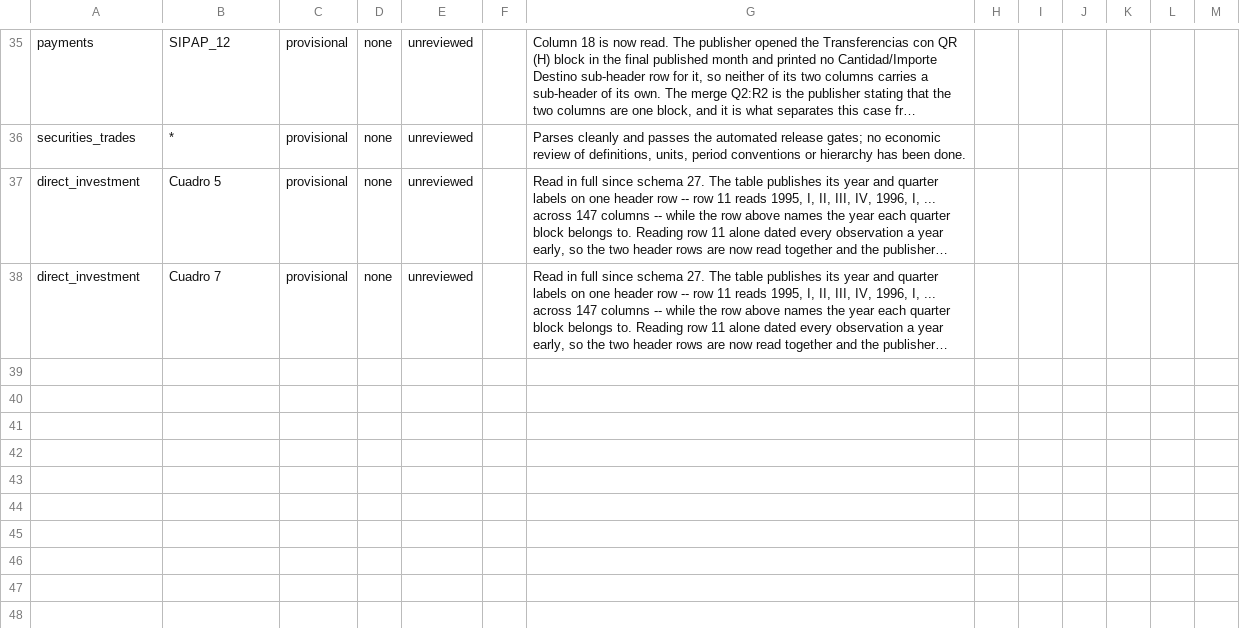
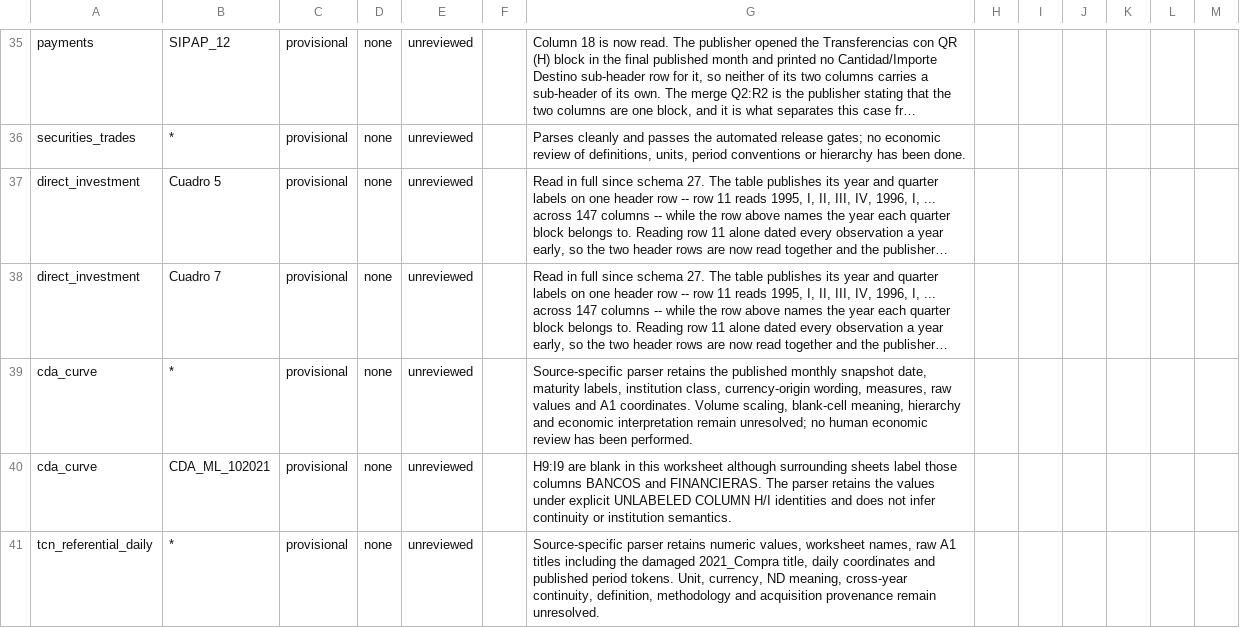
Before and after one commit to Juan-Gonzalez-M/Paraguay_Macro_Database, a CSV file: config/table_status.csv, drawn as a sheet; only a part is shown, gaps mark what is left out; long unchanged cells end in …; the diff names each change by its address in the sheet, - before the commit and + after, or states it on an @@ line.

```diff
--- a/config/table_status.csv
+++ b/config/table_status.csv
+row 39: cda_curve | * | provisional | none | unreviewed |  | Source-specific parser retains the published monthly snapshot date, maturity labels, institution class, currency-origin wording, measures, raw values and A1 coordinates. Volume scaling, blank-cell meaning, hierarchy and economic interpretation remain unresolved; no human economic review has been performed.
+row 40: cda_curve | CDA_ML_102021 | provisional | none | unreviewed |  | H9:I9 are blank in this worksheet although surrounding sheets label those columns BANCOS and FINANCIERAS. The parser retains the values under explicit UNLABELED COLUMN H/I identities and does not infer continuity or institution semantics.
+row 41: tcn_referential_daily | * | provisional | none | unreviewed |  | Source-specific parser retains numeric values, worksheet names, raw A1 titles including the damaged 2021_Compra title, daily coordinates and published period tokens. Unit, currency, ND meaning, cross-year continuity, definition, methodology and acquisition provenance remain unresolved.
```
Also changed, not shown: config/acquisition_contracts.csv, config/missingness_contracts.csv, 38 other files.
